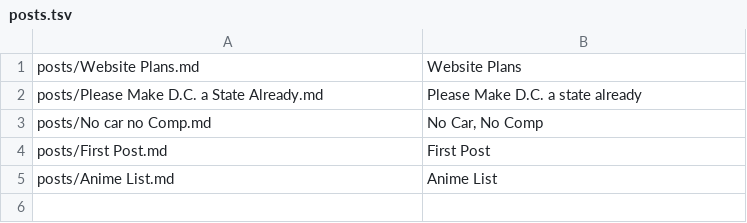
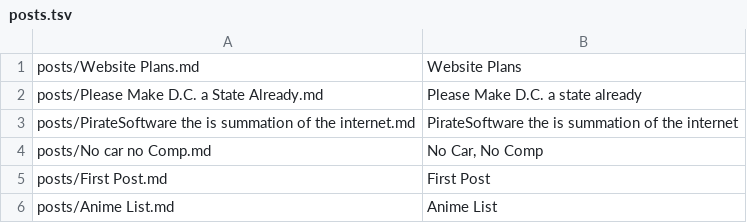
Before and after one commit to metaknowledge/blog, a TSV file: build/posts.tsv, drawn as a sheet; the diff names each change by its address in the sheet, - before the commit and + after, or states it on an @@ line.

Commit message:
more posts

```diff
--- a/build/posts.tsv
+++ b/build/posts.tsv
+row 3: posts/PirateSoftware the is summation of the internet.md | PirateSoftware the is summation of the internet
```
Also changed, not shown: 13 other files.
